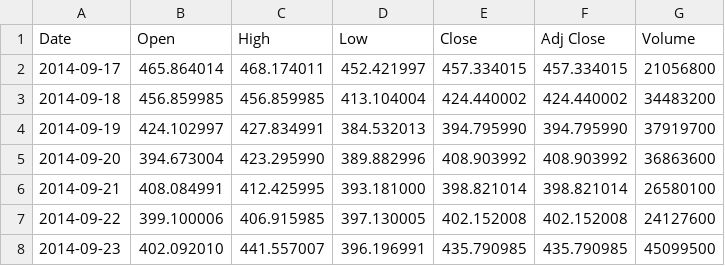
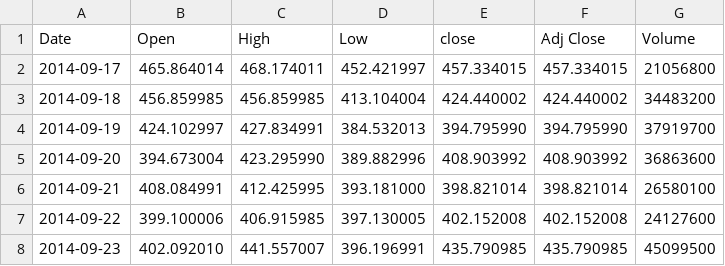
Before and after one commit to pbringetto/swing.trader, a CSV file: app/data/BTC-USD-daily.csv, drawn as a sheet; only a part is shown.

```diff
--- a/app/data/BTC-USD-daily.csv
+++ b/app/data/BTC-USD-daily.csv
@@ -1,2 +1,2 @@
-Date,Open,High,Low,Close,Adj Close,Volume
+Date,Open,High,Low,close,Adj Close,Volume
 2014-09-17,465.864014,468.174011,452.421997,457.334015,457.334015,21056800
```
Also changed, not shown: 10 other files.
